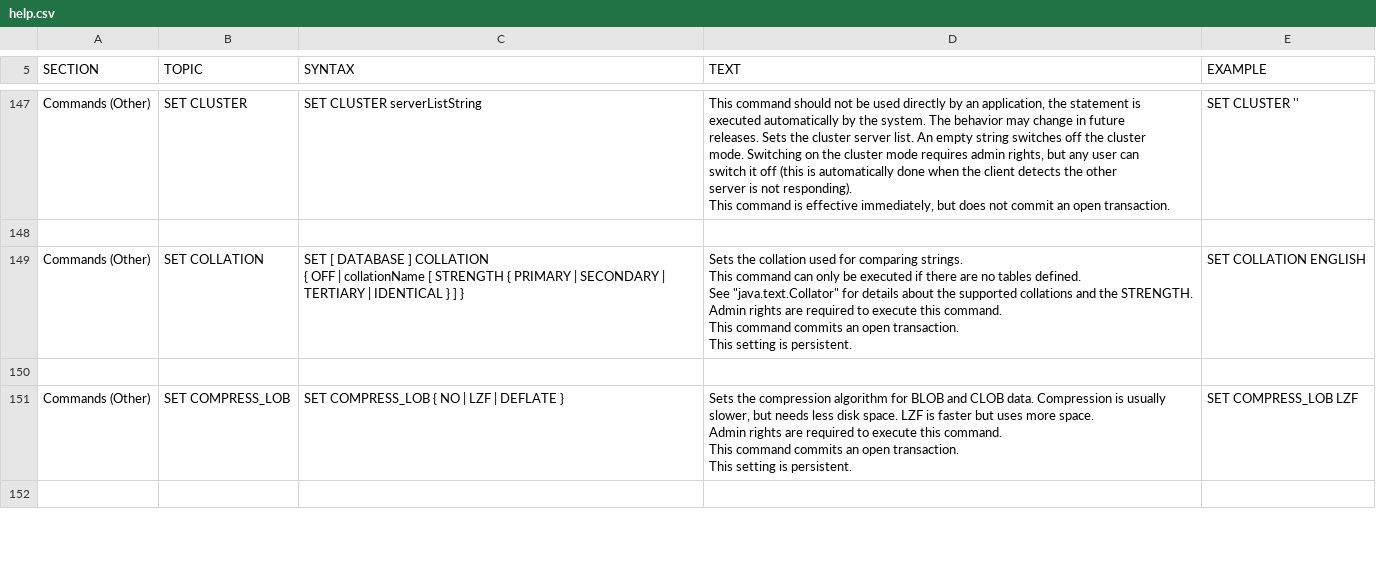
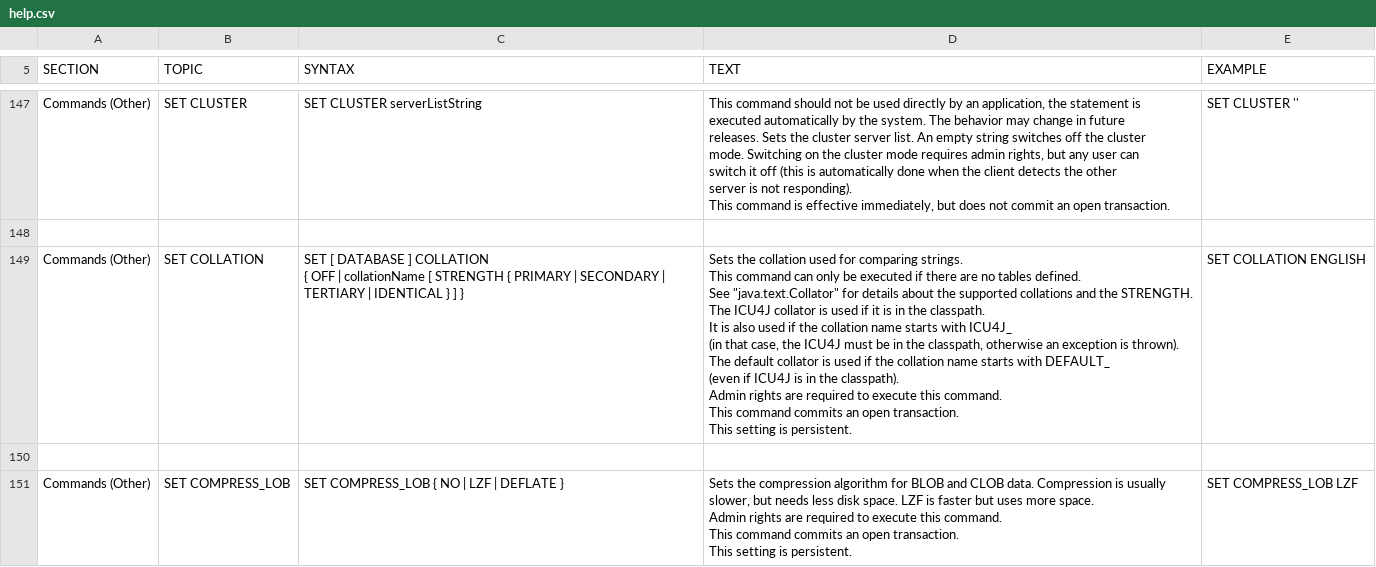
Before and after one commit to yudis/h2database, a CSV file: src/docsrc/help/help.csv, drawn as a sheet; only a part is shown, gaps mark what is left out; the shorter side is filled out with more unchanged rows.

Commit message:
Support for the ICU4J collator.
git-svn-id: http://h2database.googlecode.com/svn/trunk/h2@3602 e6896862-9d19-0410-bfb3-e9fa5d50e656

```diff
--- a/src/docsrc/help/help.csv
+++ b/src/docsrc/help/help.csv
@@ -1021,16 +1021,22 @@ SET CLUSTER ''
 
-"Commands (Other)","SET COLLATION","
-SET [ DATABASE ] COLLATION
-{ OFF | collationName [ STRENGTH { PRIMARY | SECONDARY | TERTIARY | IDENTICAL } ] }
-","
-Sets the collation used for comparing strings.
-This command can only be executed if there are no tables defined.
-See ""java.text.Collator"" for details about the supported collations and the STRENGTH.
-
-Admin rights are required to execute this command.
-This command commits an open transaction.
-This setting is persistent.
-","
-SET COLLATION ENGLISH
-"
+"Commands (Other)","SET COLLATION","
+SET [ DATABASE ] COLLATION
+{ OFF | collationName [ STRENGTH { PRIMARY | SECONDARY | TERTIARY | IDENTICAL } ] }
+","
+Sets the collation used for comparing strings.
+This command can only be executed if there are no tables defined.
+See ""java.text.Collator"" for details about the supported collations and the STRENGTH.
+
+The ICU4J collator is used if it is in the classpath.
+It is also used if the collation name starts with ICU4J_
+(in that case, the ICU4J must be in the classpath, otherwise an exception is thrown).
+The default collator is used if the collation name starts with DEFAULT_
+(even if ICU4J is in the classpath).
+
+Admin rights are required to execute this command.
+This command commits an open transaction.
+This setting is persistent.
+","
+SET COLLATION ENGLISH
+"
 
```
Also changed, not shown: 9 other files.
